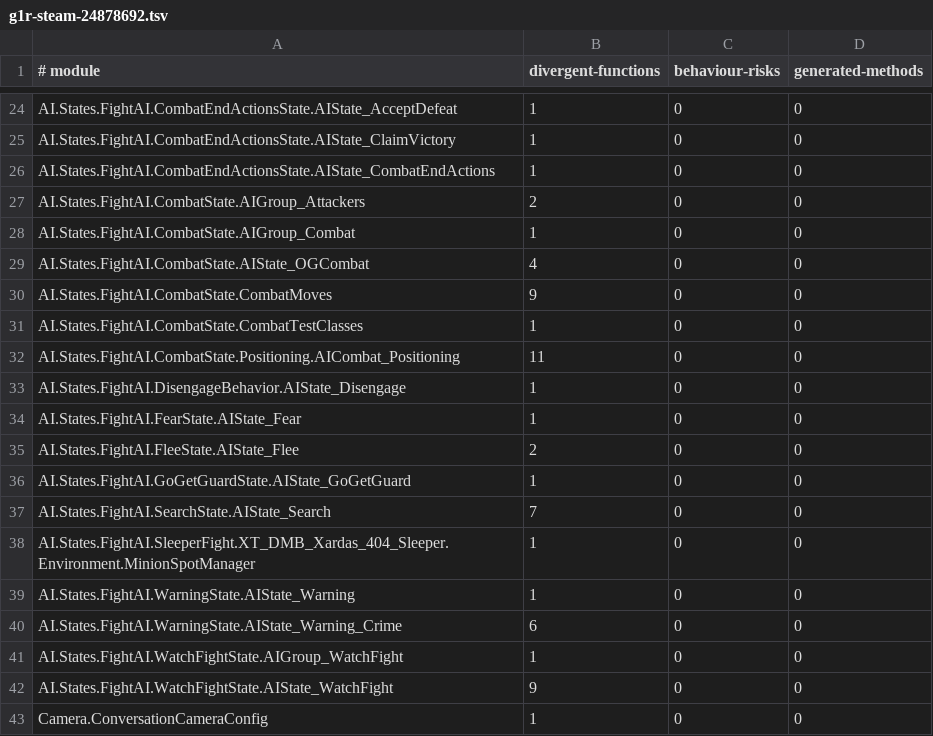
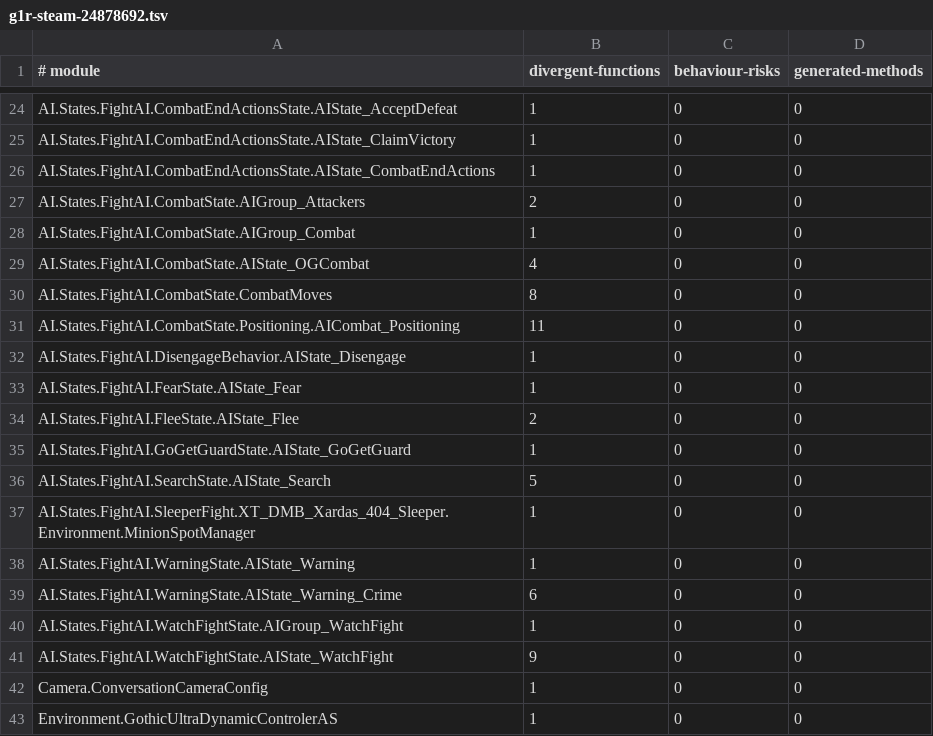
Before and after one commit to dh0er/gore, a TSV file: crates/gore-as/assets/byte-faithfulness/g1r-steam-24878692.tsv, drawn as a sheet; only a part is shown, gaps mark what is left out; the shorter side is filled out with more unchanged rows.

```diff
--- a/crates/gore-as/assets/byte-faithfulness/g1r-steam-24878692.tsv
+++ b/crates/gore-as/assets/byte-faithfulness/g1r-steam-24878692.tsv
@@ -29,4 +29,3 @@ AI.States.FightAI.CombatState.AIGroup_Combat	1	0	0
 AI.States.FightAI.CombatState.AIState_OGCombat	4	0	0
-AI.States.FightAI.CombatState.CombatMoves	9	0	0
-AI.States.FightAI.CombatState.CombatTestClasses	1	0	0
+AI.States.FightAI.CombatState.CombatMoves	8	0	0
 AI.States.FightAI.CombatState.Positioning.AICombat_Positioning	11	0	0
@@ -36,3 +35,3 @@ AI.States.FightAI.FleeState.AIState_Flee	2	0	0
 AI.States.FightAI.GoGetGuardState.AIState_GoGetGuard	1	0	0
-AI.States.FightAI.SearchState.AIState_Search	7	0	0
+AI.States.FightAI.SearchState.AIState_Search	5	0	0
 AI.States.FightAI.SleeperFight.XT_DMB_Xardas_404_Sleeper.Environment.MinionSpotManager	1	0	0
```
Also changed, not shown: 5 other files.
